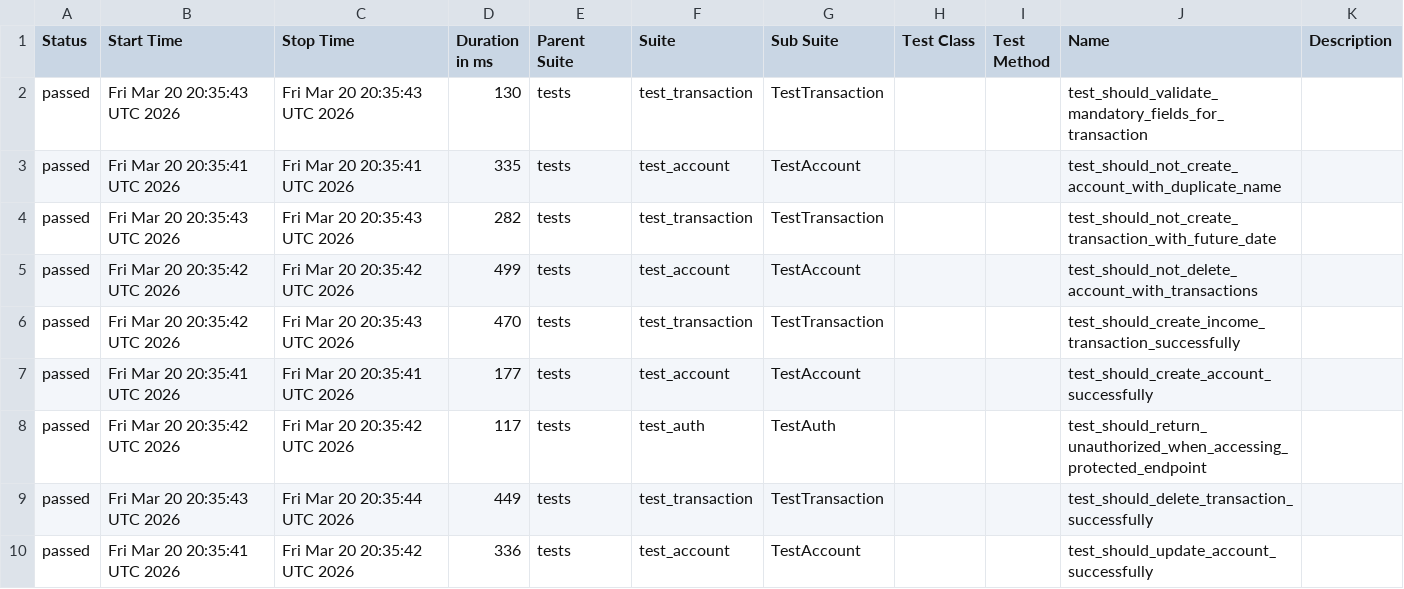
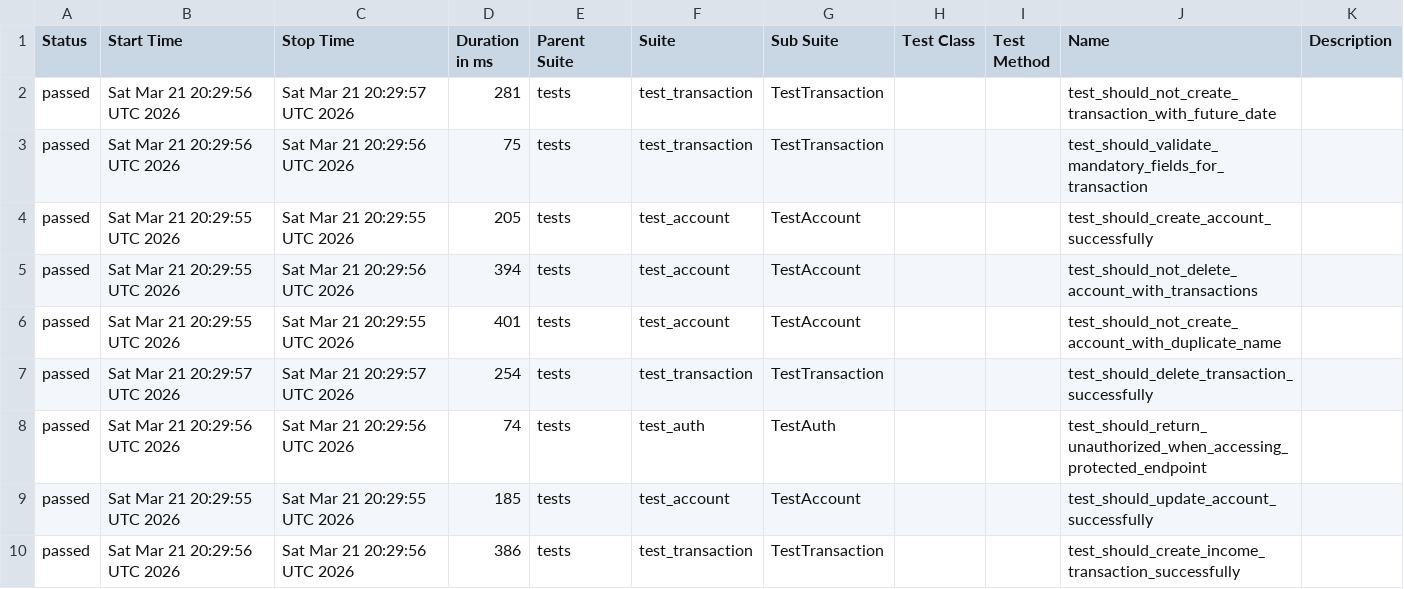
Before and after one commit to JosinaldoGJunior/python-automation-api-test, a CSV file: data/suites.csv, drawn as a sheet.

```diff
--- a/data/suites.csv
+++ b/data/suites.csv
@@ -1,10 +1,10 @@
 "Status","Start Time","Stop Time","Duration in ms","Parent Suite","Suite","Sub Suite","Test Class","Test Method","Name","Description"
-"passed","Fri Mar 20 20:35:43 UTC 2026","Fri Mar 20 20:35:43 UTC 2026","130","tests","test_transaction","TestTransaction","","","test_should_validate_mandatory_fields_for_transaction",""
-"passed","Fri Mar 20 20:35:41 UTC 2026","Fri Mar 20 20:35:41 UTC 2026","335","tests","test_account","TestAccount","","","test_should_not_create_account_with_duplicate_name",""
-"passed","Fri Mar 20 20:35:43 UTC 2026","Fri Mar 20 20:35:43 UTC 2026","282","tests","test_transaction","TestTransaction","","","test_should_not_create_transaction_with_future_date",""
-"passed","Fri Mar 20 20:35:42 UTC 2026","Fri Mar 20 20:35:42 UTC 2026","499","tests","test_account","TestAccount","","","test_should_not_delete_account_with_transactions",""
-"passed","Fri Mar 20 20:35:42 UTC 2026","Fri Mar 20 20:35:43 UTC 2026","470","tests","test_transaction","TestTransaction","","","test_should_create_income_transaction_successfully",""
-"passed","Fri Mar 20 20:35:41 UTC 2026","Fri Mar 20 20:35:41 UTC 2026","177","tests","test_account","TestAccount","","","test_should_create_account_successfully",""
-"passed","Fri Mar 20 20:35:42 UTC 2026","Fri Mar 20 20:35:42 UTC 2026","117","tests","test_auth","TestAuth","","","test_should_return_unauthorized_when_accessing_protected_endpoint",""
-"passed","Fri Mar 20 20:35:43 UTC 2026","Fri Mar 20 20:35:44 UTC 2026","449","tests","test_transaction","TestTransaction","","","test_should_delete_transaction_successfully",""
-"passed","Fri Mar 20 20:35:41 UTC 2026","Fri Mar 20 20:35:42 UTC 2026","336","tests","test_account","TestAccount","","","test_should_update_account_successfully",""
+"passed","Sat Mar 21 20:29:56 UTC 2026","Sat Mar 21 20:29:57 UTC 2026","281","tests","test_transaction","TestTransaction","","","test_should_not_create_transaction_with_future_date",""
+"passed","Sat Mar 21 20:29:56 UTC 2026","Sat Mar 21 20:29:56 UTC 2026","75","tests","test_transaction","TestTransaction","","","test_should_validate_mandatory_fields_for_transaction",""
+"passed","Sat Mar 21 20:29:55 UTC 2026","Sat Mar 21 20:29:55 UTC 2026","205","tests","test_account","TestAccount","","","test_should_create_account_successfully",""
+"passed","Sat Mar 21 20:29:55 UTC 2026","Sat Mar 21 20:29:56 UTC 2026","394","tests","test_account","TestAccount","","","test_should_not_delete_account_with_transactions",""
+"passed","Sat Mar 21 20:29:55 UTC 2026","Sat Mar 21 20:29:55 UTC 2026","401","tests","test_account","TestAccount","","","test_should_not_create_account_with_duplicate_name",""
+"passed","Sat Mar 21 20:29:57 UTC 2026","Sat Mar 21 20:29:57 UTC 2026","254","tests","test_transaction","TestTransaction","","","test_should_delete_transaction_successfully",""
+"passed","Sat Mar 21 20:29:56 UTC 2026","Sat Mar 21 20:29:56 UTC 2026","74","tests","test_auth","TestAuth","","","test_should_return_unauthorized_when_accessing_protected_endpoint",""
+"passed","Sat Mar 21 20:29:55 UTC 2026","Sat Mar 21 20:29:55 UTC 2026","185","tests","test_account","TestAccount","","","test_should_update_account_successfully",""
+"passed","Sat Mar 21 20:29:56 UTC 2026","Sat Mar 21 20:29:56 UTC 2026","386","tests","test_transaction","TestTransaction","","","test_should_create_income_transaction_successfully",""
```
Also changed, not shown: 32 other files.
